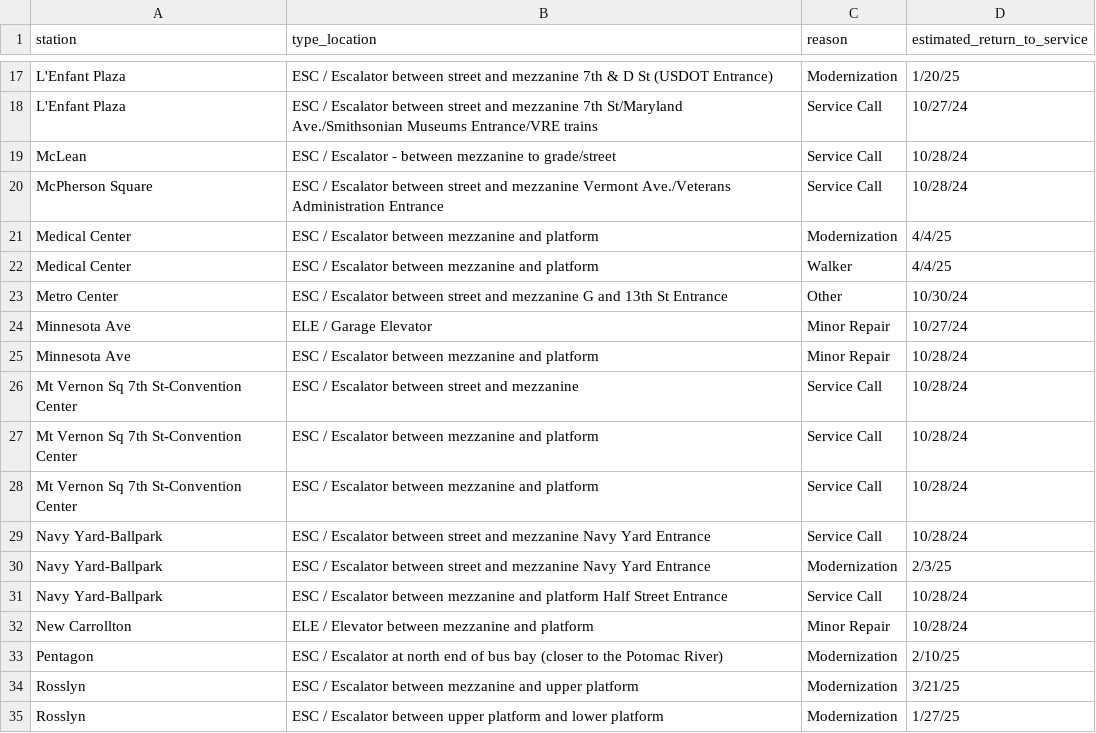
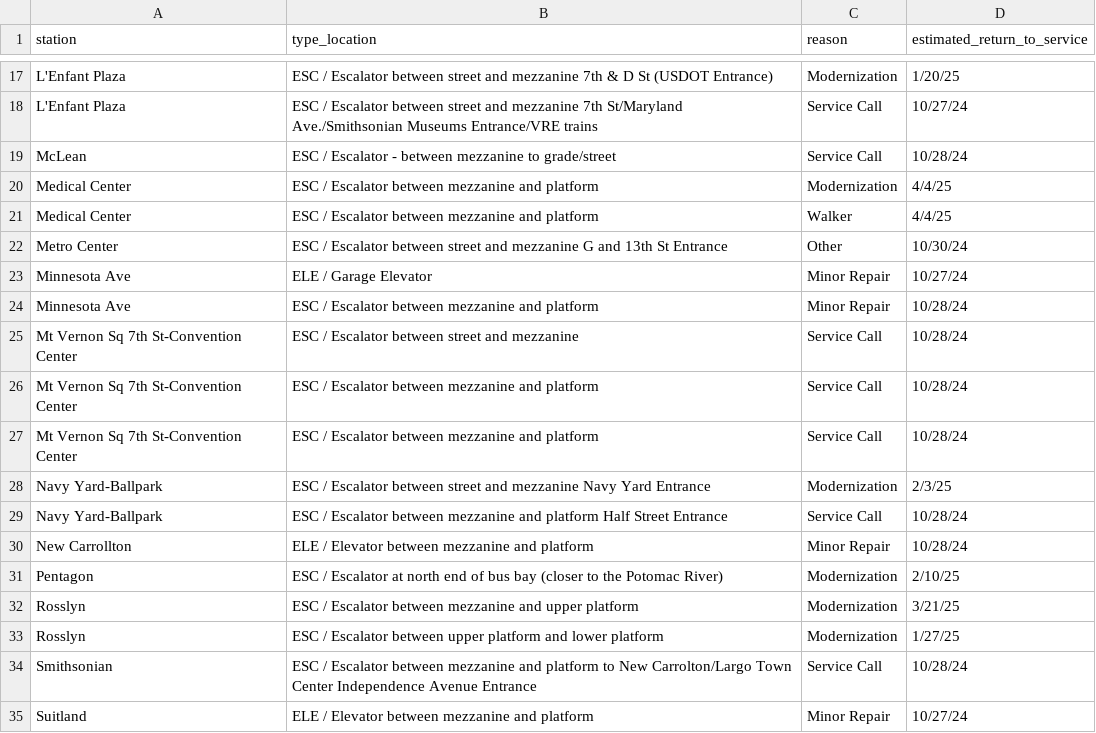
Before and after one commit to erxclau/wmata-elevators-escalators, a CSV file: outages.csv, drawn as a sheet; only a part is shown, gaps mark what is left out; the shorter side is filled out with more unchanged rows; the diff names each change by its address in the sheet, - before the commit and + after, or states it on an @@ line.

```diff
--- a/outages.csv
+++ b/outages.csv
-row 20: McPherson Square | ESC / Escalator between street and mezzanine Vermont Ave./Veterans Administration Entrance | Service Call | 10/28/24
-row 29: Navy Yard-Ballpark | ESC / Escalator between street and mezzanine Navy Yard Entrance | Service Call | 10/28/24
```
